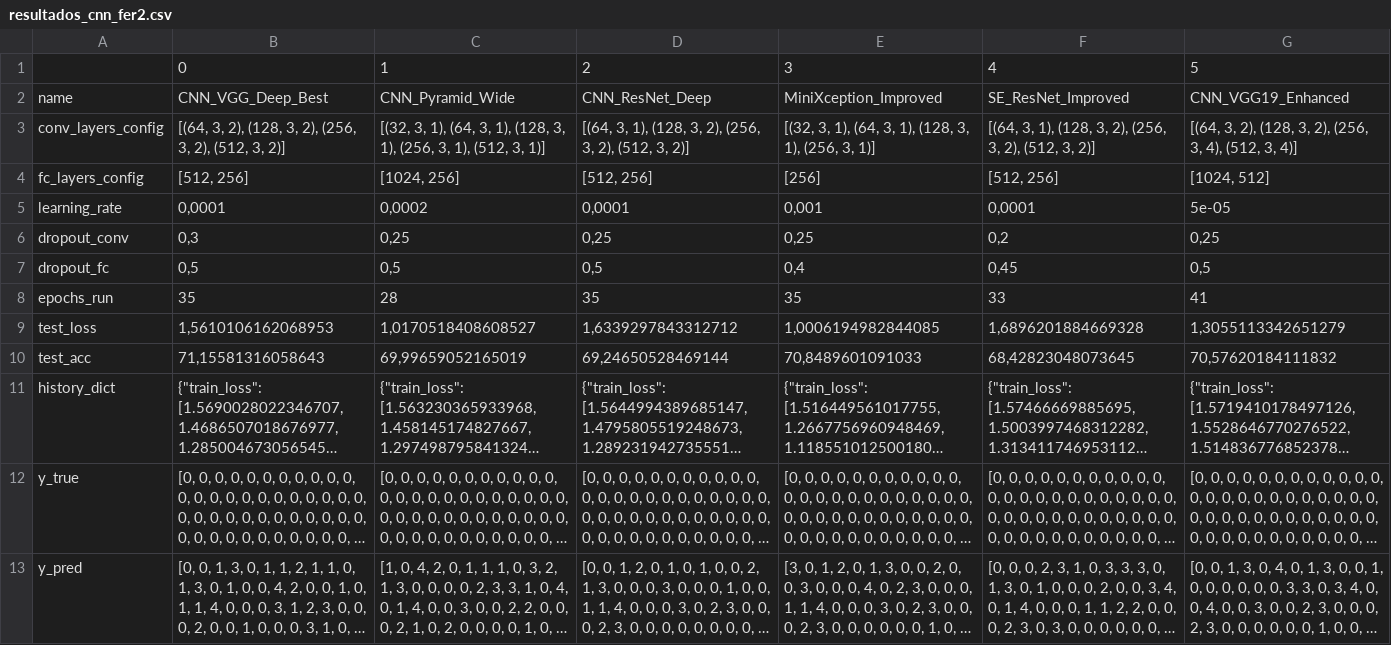
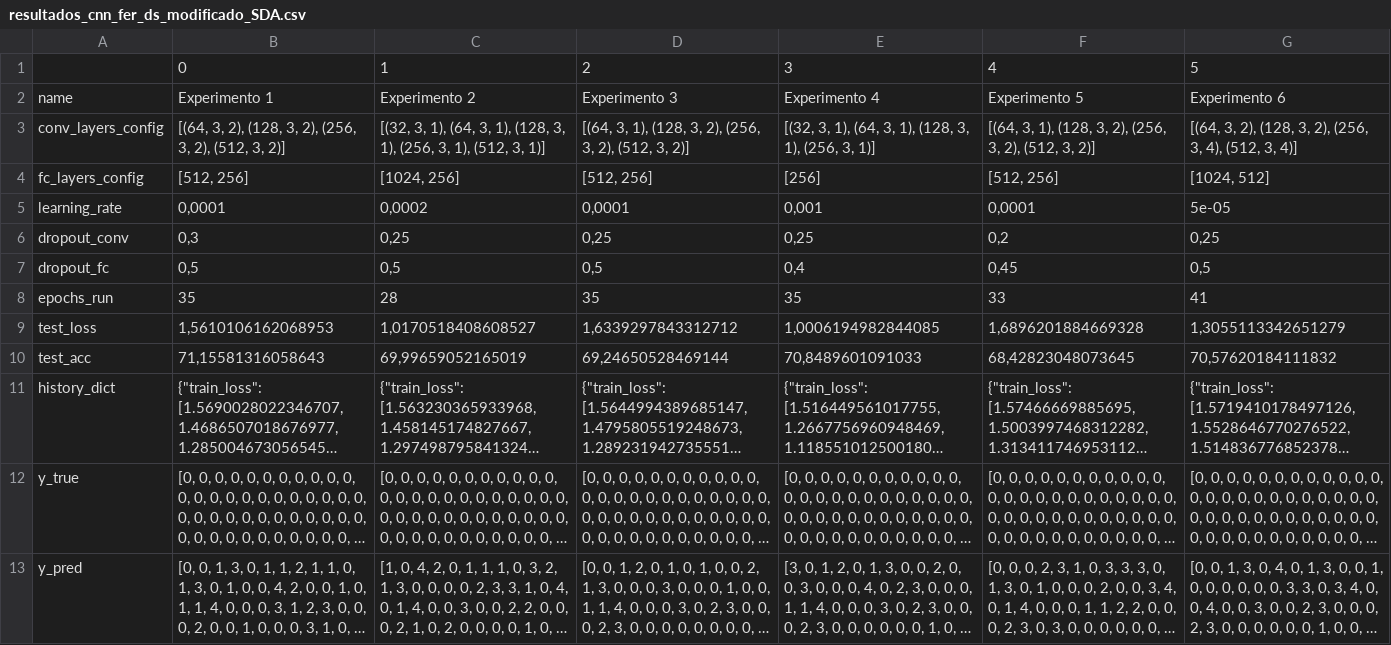
Before and after one commit to lauraheerrera/P1-Redes-neuronales, a CSV file: resultados_cnn_fer_ds_modificado_SDA.csv (was resultados_cnn_fer2.csv), drawn as a sheet; long unchanged cells end in ….

Commit message:
new experiments (add data augmentation)

```diff
--- a/resultados_cnn_fer2.csv
+++ b/resultados_cnn_fer_ds_modificado_SDA.csv
@@ -1,3 +1,3 @@
 ;0;1;2;3;4;5
-name;CNN_VGG_Deep_Best;CNN_Pyramid_Wide;CNN_ResNet_Deep;MiniXception_Improved;SE_ResNet_Improved;CNN_VGG19_Enhanced
+name;Experimento 1;Experimento 2;Experimento 3;Experimento 4;Experimento 5;Experimento 6
 conv_layers_config;[(64, 3, 2), (128, 3, 2), (256, 3, 2), (512, 3, 2)];[(32, 3, 1), (64, 3, 1), (128, 3, 1), (256, 3, 1), (512, 3, 1)];[(64, 3, 1), (128, 3, 2), (256, 3, 2), (512, 3, 2)];[(32, 3, 1), (64, 3, 1), (128, 3, 1), (256, 3, 1)];[(64, 3, 1), (128, 3, 2), (256, 3, 2), (512, 3, 2)];[(64, 3, 2), (128, 3, 2), (256, 3, 4), (512, 3, 4)]
```
Also changed, not shown: 9 other files.
